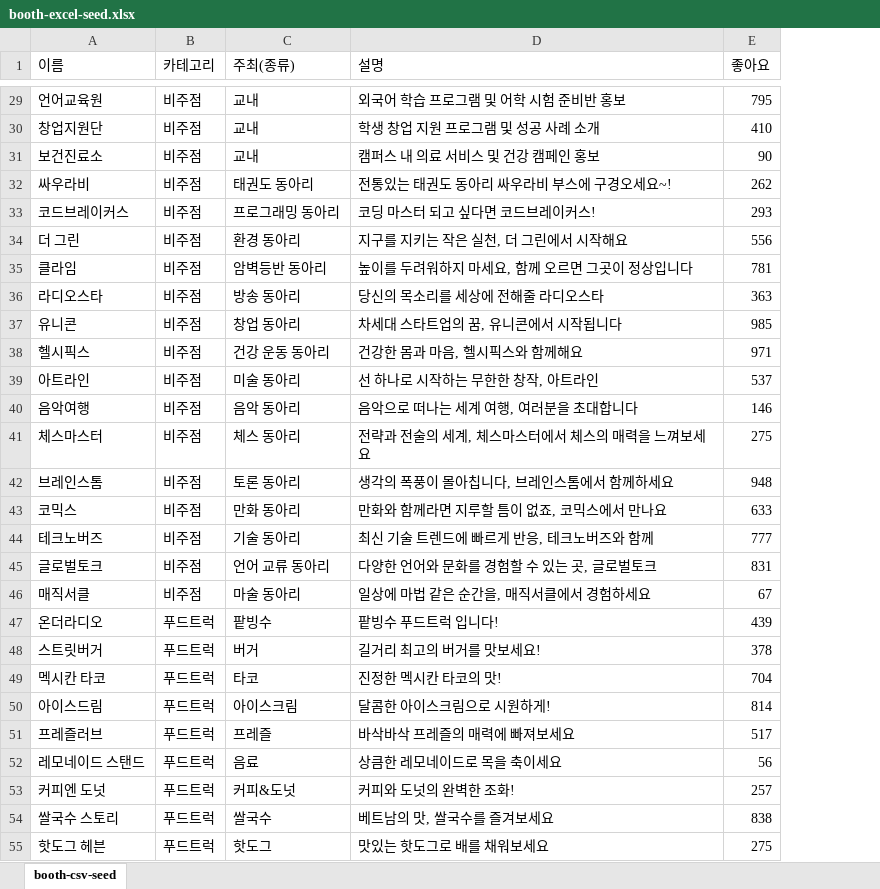
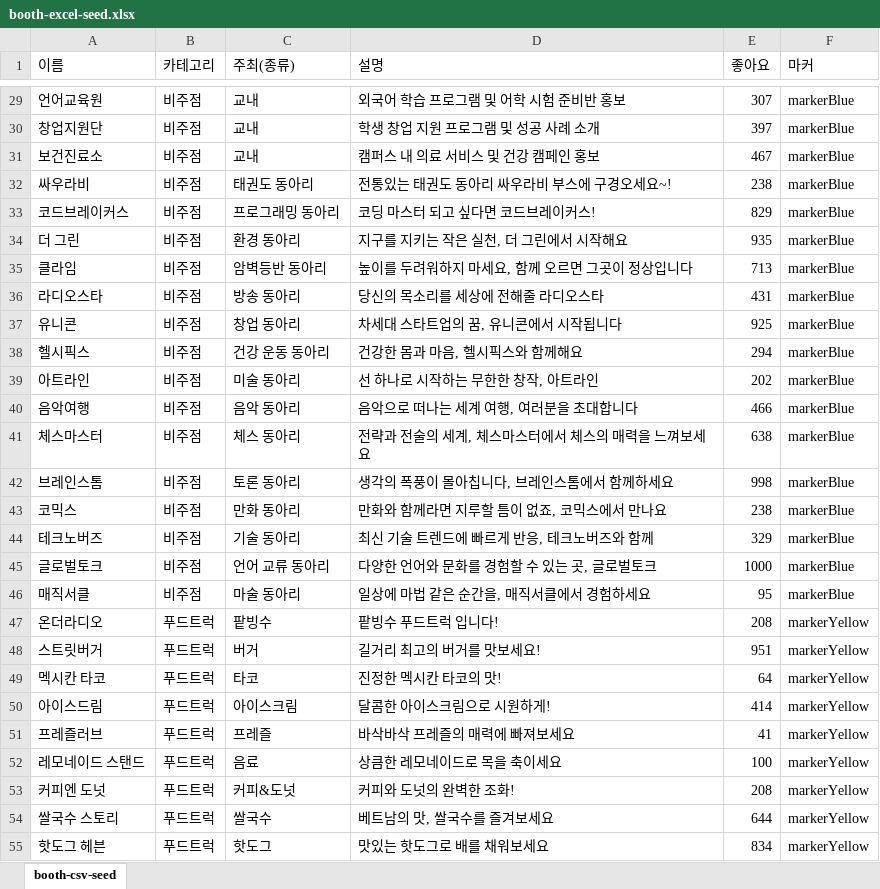
Before and after one commit to kimseonhee126/INU-Festival-BE, an Excel workbook: public/stylesheets/booth-excel-seed.xlsx, sheet booth-csv-seed, drawn as a sheet; only a part is shown, gaps mark what is left out; values as stored, in another font and other column widths than the file's, no borders; the diff covers the shown part only; the diff names each change by its address in the sheet, - before the commit and + after, or states it on an @@ line.

Commit message:
add markerImg

```diff
--- a/public/stylesheets/booth-excel-seed.xlsx (sheet booth-csv-seed)
+++ b/public/stylesheets/booth-excel-seed.xlsx (sheet booth-csv-seed)
+column F (마커), rows 29-55: markerBlue | markerBlue | markerBlue | markerBlue | markerBlue | markerBlue | markerBlue | markerBlue | markerBlue | markerBlue | markerBlue | markerBlue | markerBlue | markerBlue | markerBlue | markerBlue | markerBlue | markerBlue | markerYellow | markerYellow | markerYellow | markerYellow | markerYellow | markerYellow | markerYellow | markerYellow | markerYellow
-E29 (좋아요): 795
+E29 (좋아요): 307
-E30 (좋아요): 410
+E30 (좋아요): 397
-E31 (좋아요): 90
+E31 (좋아요): 467
-E32 (좋아요): 262
+E32 (좋아요): 238
-E33 (좋아요): 293
+E33 (좋아요): 829
-E34 (좋아요): 556
+E34 (좋아요): 935
-E35 (좋아요): 781
+E35 (좋아요): 713
-E36 (좋아요): 363
+E36 (좋아요): 431
-E37 (좋아요): 985
+E37 (좋아요): 925
-E38 (좋아요): 971
+E38 (좋아요): 294
-E39 (좋아요): 537
+E39 (좋아요): 202
-E40 (좋아요): 146
+E40 (좋아요): 466
-E41 (좋아요): 275
+E41 (좋아요): 638
-E42 (좋아요): 948
+E42 (좋아요): 998
-E43 (좋아요): 633
+E43 (좋아요): 238
-E44 (좋아요): 777
+E44 (좋아요): 329
-E45 (좋아요): 831
+E45 (좋아요): 1000
-E46 (좋아요): 67
+E46 (좋아요): 95
-E47 (좋아요): 439
+E47 (좋아요): 208
-E48 (좋아요): 378
+E48 (좋아요): 951
-E49 (좋아요): 704
+E49 (좋아요): 64
-E50 (좋아요): 814
+E50 (좋아요): 414
-E51 (좋아요): 517
+E51 (좋아요): 41
-E52 (좋아요): 56
+E52 (좋아요): 100
-E53 (좋아요): 257
+E53 (좋아요): 208
-E54 (좋아요): 838
+E54 (좋아요): 644
-E55 (좋아요): 275
+E55 (좋아요): 834
```
Also changed, not shown: 50 edited cells elsewhere in this sheet, 5 other files.
